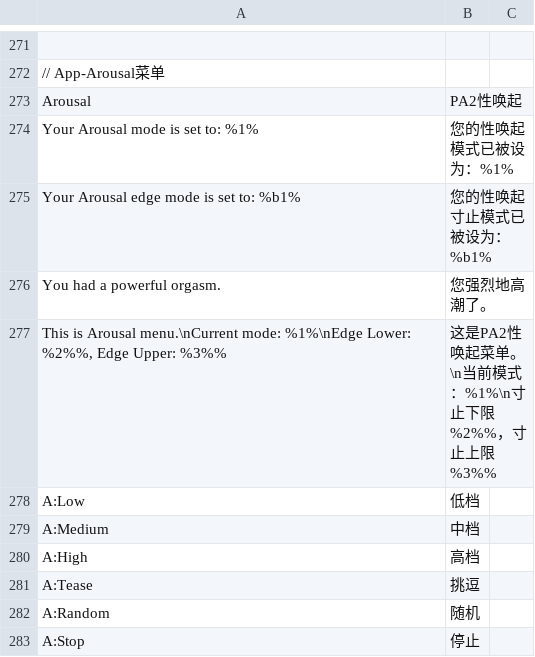
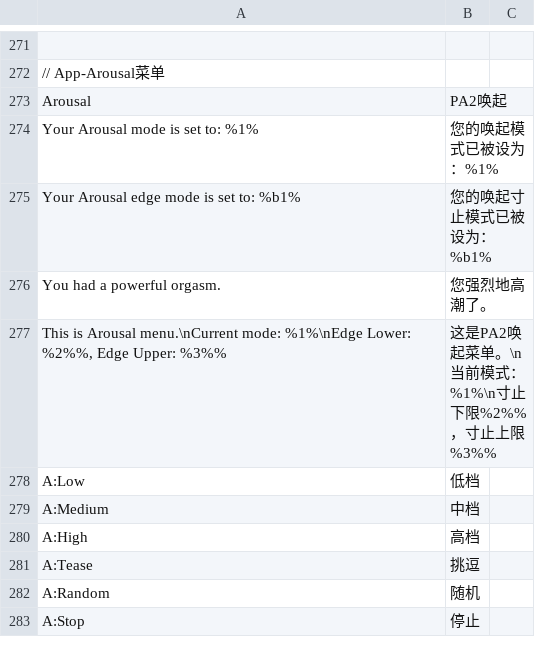
Before and after one commit to road0001/SecondLife-LSL-OpenSource, a CSV file: Language/Languages.csv, drawn as a sheet; only a part is shown, gaps mark what is left out; the diff names each change by its address in the sheet, - before the commit and + after, or states it on an @@ line.

```diff
--- a/Language/Languages.csv
+++ b/Language/Languages.csv
-B273: PA2性唤起
+B273: PA2唤起
-B274: 您的性唤起模式已被设为：%1%
+B274: 您的唤起模式已被设为：%1%
-B275: 您的性唤起寸止模式已被设为：%b1%
+B275: 您的唤起寸止模式已被设为：%b1%
-B277: 这是PA2性唤起菜单。\n当前模式：%1%\n寸止下限%2%%，寸止上限%3%%
+B277: 这是PA2唤起菜单。\n当前模式：%1%\n寸止下限%2%%，寸止上限%3%%
```
Also changed, not shown: 5 other files.
